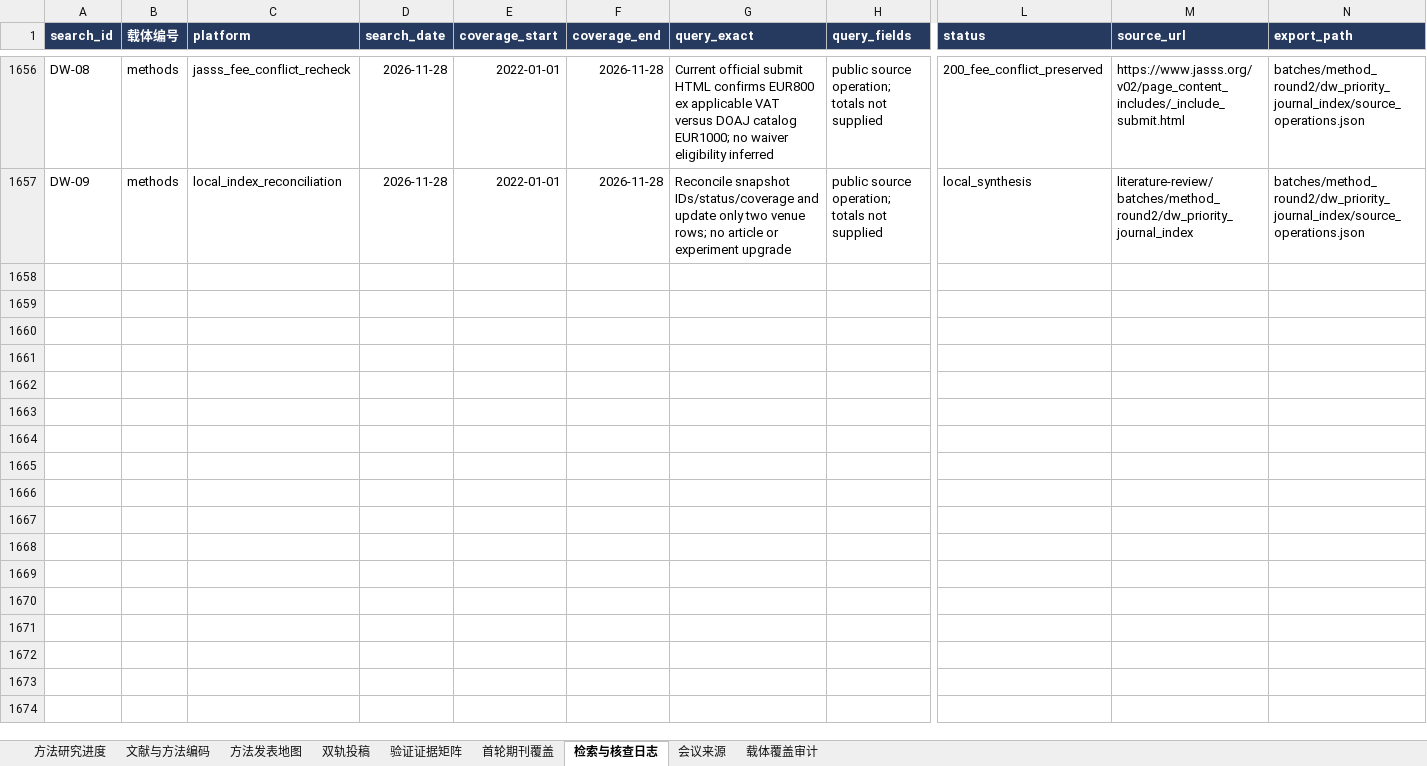
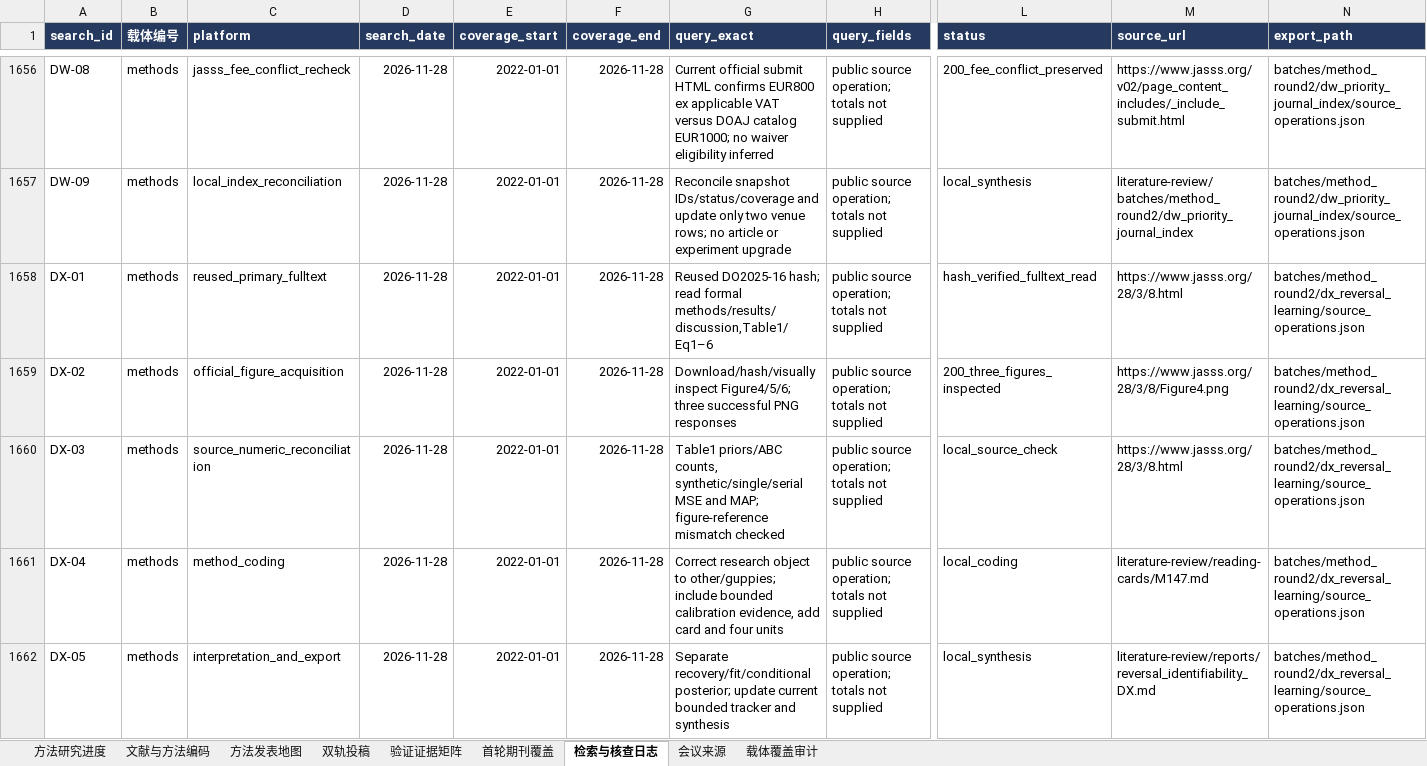
Before and after one commit to BNU-CCR/Agent-EX, an Excel workbook: literature-review/exports/literature_and_journals_methods.xlsx, sheet 检索与核查日志, drawn as a sheet; only a part is shown, gaps mark what is left out; values as stored, in another font and other column widths than the file's, no borders; rows hold the shown columns only; the diff names each change by its address in the sheet, - before the commit and + after, or states it on an @@ line.

Commit message:
docs(literature): distinguish reversal learning recovery from aggregate calibration

```diff
--- a/literature-review/exports/literature_and_journals_methods.xlsx (sheet 检索与核查日志)
+++ b/literature-review/exports/literature_and_journals_methods.xlsx (sheet 检索与核查日志)
+row 1658: DX-01 | methods | reused_primary_fulltext | 2026-11-28 | 2022-01-01 | 2026-11-28 | Reused DO2025-16 hash; read formal methods/results/discussion,Table1/Eq1–6 | public source operation; totals not supplied | hash_verified_fulltext_read | https://www.jasss.org/28/3/8.html | batches/method_round2/dx_reversal_learning/source_operations.json
+row 1659: DX-02 | methods | official_figure_acquisition | 2026-11-28 | 2022-01-01 | 2026-11-28 | Download/hash/visually inspect Figure4/5/6; three successful PNG responses | public source operation; totals not supplied | 200_three_figures_inspected | https://www.jasss.org/28/3/8/Figure4.png | batches/method_round2/dx_reversal_learning/source_operations.json
+row 1660: DX-03 | methods | source_numeric_reconciliation | 2026-11-28 | 2022-01-01 | 2026-11-28 | Table1 priors/ABC counts, synthetic/single/serial MSE and MAP; figure-reference mismatch checked | public source operation; totals not supplied | local_source_check | https://www.jasss.org/28/3/8.html | batches/method_round2/dx_reversal_learning/source_operations.json
+row 1661: DX-04 | methods | method_coding | 2026-11-28 | 2022-01-01 | 2026-11-28 | Correct research object to other/guppies; include bounded calibration evidence, add card and four units | public source operation; totals not supplied | local_coding | literature-review/reading-cards/M147.md | batches/method_round2/dx_reversal_learning/source_operations.json
+row 1662: DX-05 | methods | interpretation_and_export | 2026-11-28 | 2022-01-01 | 2026-11-28 | Separate recovery/fit/conditional posterior; update current bounded tracker and synthesis | public source operation; totals not supplied | local_synthesis | literature-review/reports/reversal_identifiability_DX.md | batches/method_round2/dx_reversal_learning/source_operations.json
```
Also changed, not shown: sheet 验证证据矩阵, sheet 文献与方法编码, sheet 方法研究进度, sheet 双轨投稿, sheet 方法发表地图, 20 other files.
